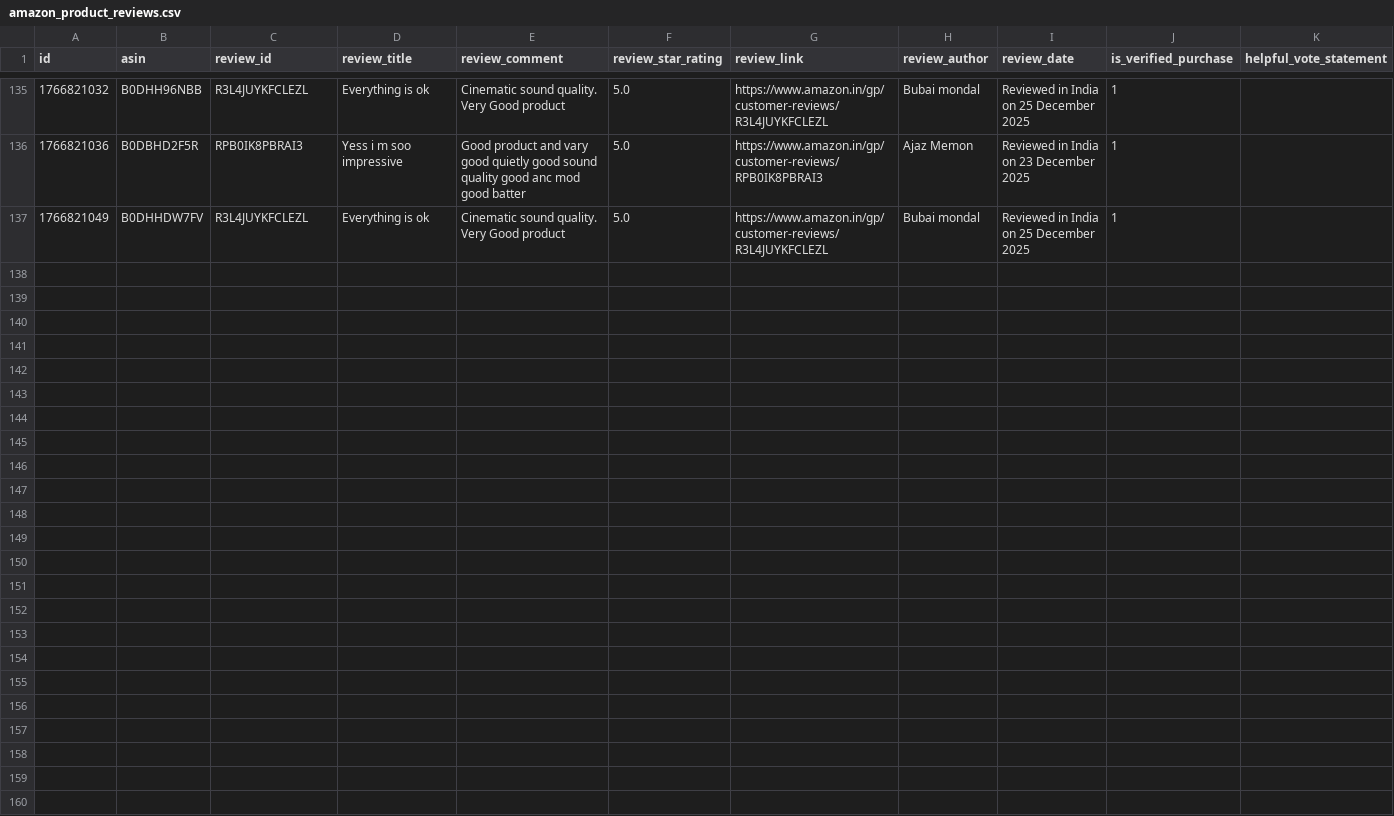
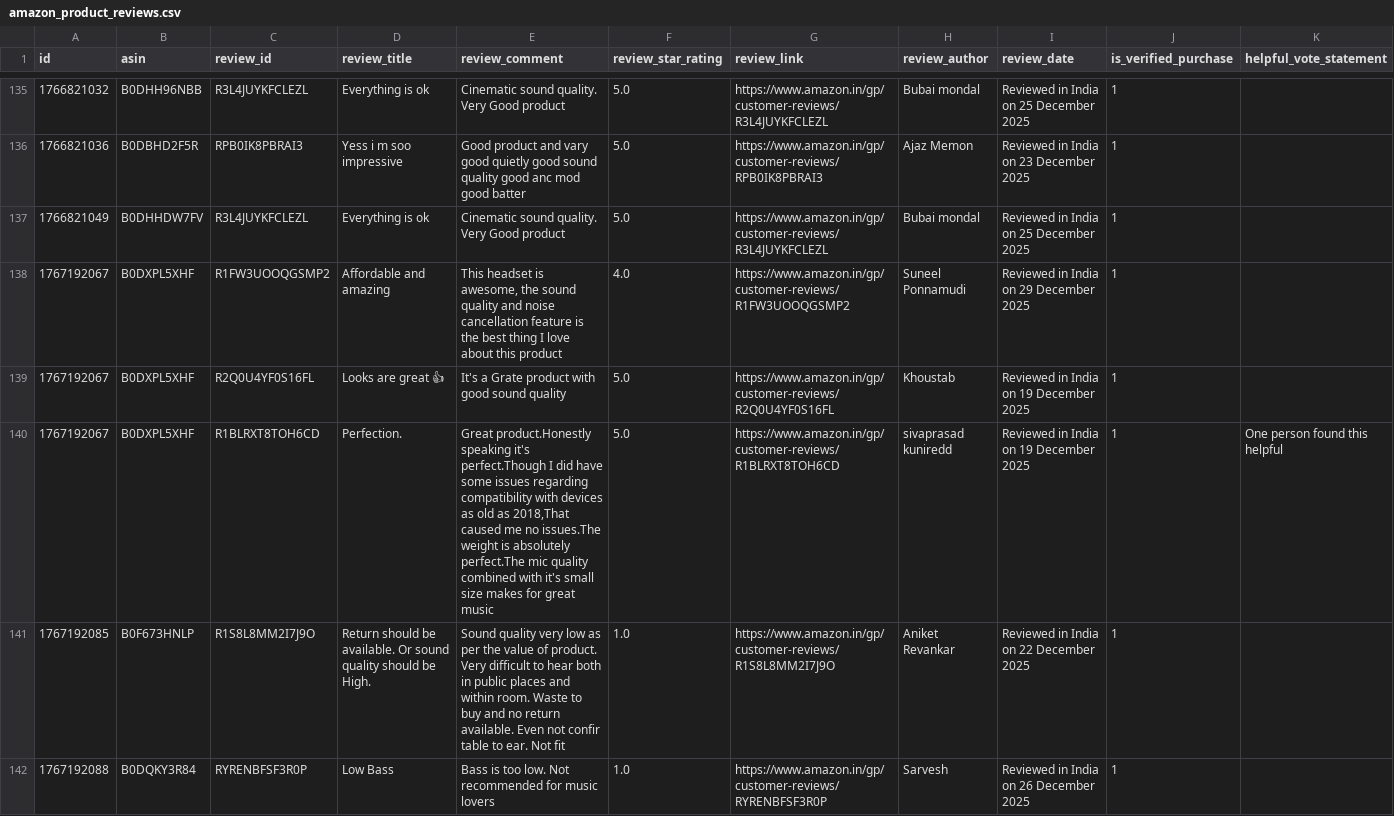
Before and after one commit to Arnav9-bit/Management-Project, a CSV file: amazon_product_reviews.csv, drawn as a sheet; only a part is shown, gaps mark what is left out; rows hold the shown columns only; the diff names each change by its address in the sheet, - before the commit and + after, or states it on an @@ line.

```diff
--- a/amazon_product_reviews.csv
+++ b/amazon_product_reviews.csv
+row 138: 1767192067 | B0DXPL5XHF | R1FW3UOOQGSMP2 | Affordable and amazing | This headset is awesome, the sound quality and noise cancellation feature is the best thing I love about this product | 4.0 | https://www.amazon.in/gp/customer-reviews/R1FW3UOOQGSMP2 | Suneel Ponnamudi | Reviewed in India on 29 December 2025 | 1
+row 139: 1767192067 | B0DXPL5XHF | R2Q0U4YF0S16FL | Looks are great 👍 | It's a Grate product with good sound quality | 5.0 | https://www.amazon.in/gp/customer-reviews/R2Q0U4YF0S16FL | Khoustab | Reviewed in India on 19 December 2025 | 1
+row 140: 1767192067 | B0DXPL5XHF | R1BLRXT8TOH6CD | Perfection. | Great product.Honestly speaking it's perfect.Though I did have some issues regarding compatibility with devices as old as 2018,That caused me no issues.The weight is absolutely perfect.The mic quality combined with it's small size makes for great music | 5.0 | https://www.amazon.in/gp/customer-reviews/R1BLRXT8TOH6CD | sivaprasad kuniredd | Reviewed in India on 19 December 2025 | 1 | One person found this helpful
+row 141: 1767192085 | B0F673HNLP | R1S8L8MM2I7J9O | Return should be available. Or sound quality should be High. | Sound quality very low as per the value of product. Very difficult to hear both in public places and within room. Waste to buy and no return available. Even not confir table to ear. Not fit | 1.0 | https://www.amazon.in/gp/customer-reviews/R1S8L8MM2I7J9O | Aniket Revankar | Reviewed in India on 22 December 2025 | 1
+row 142: 1767192088 | B0DQKY3R84 | RYRENBFSF3R0P | Low Bass | Bass is too low. Not recommended for music lovers | 1.0 | https://www.amazon.in/gp/customer-reviews/RYRENBFSF3R0P | Sarvesh | Reviewed in India on 26 December 2025 | 1
```
Also changed, not shown: 3 other files.
